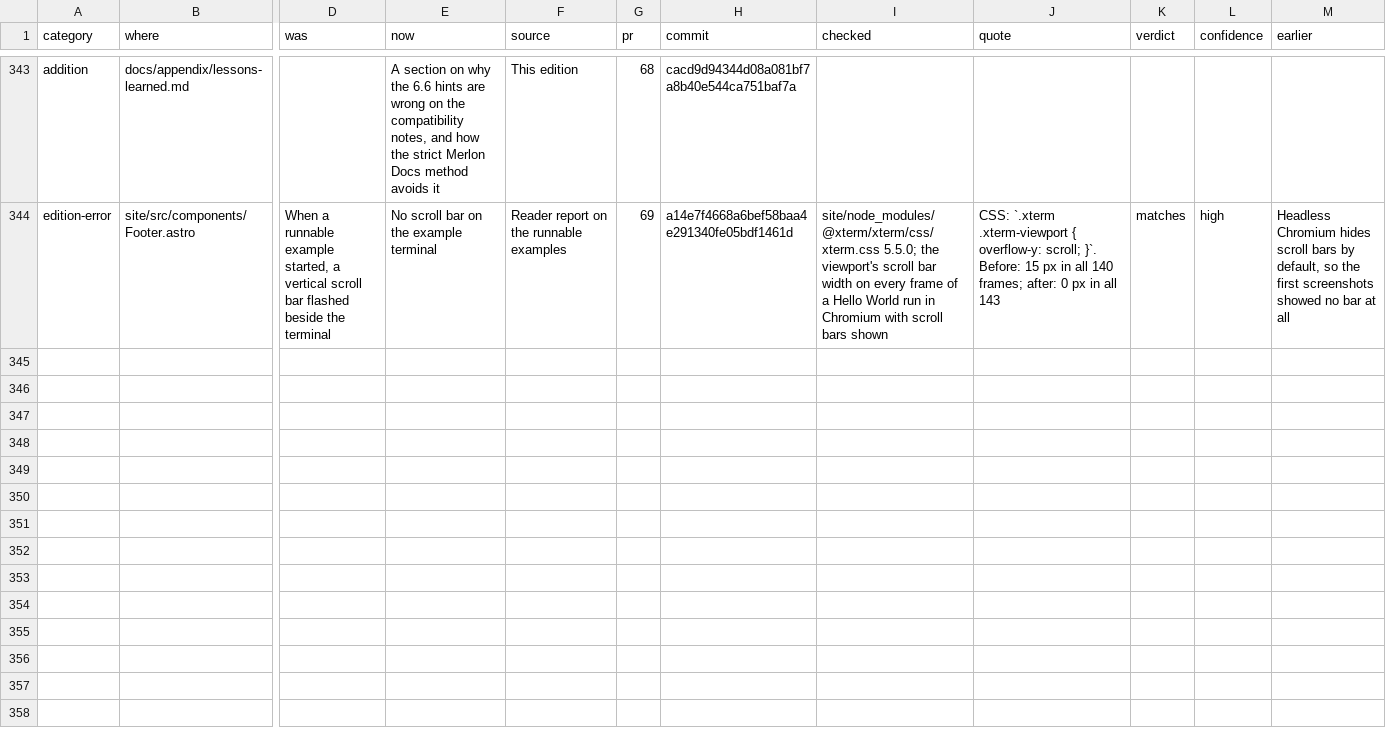
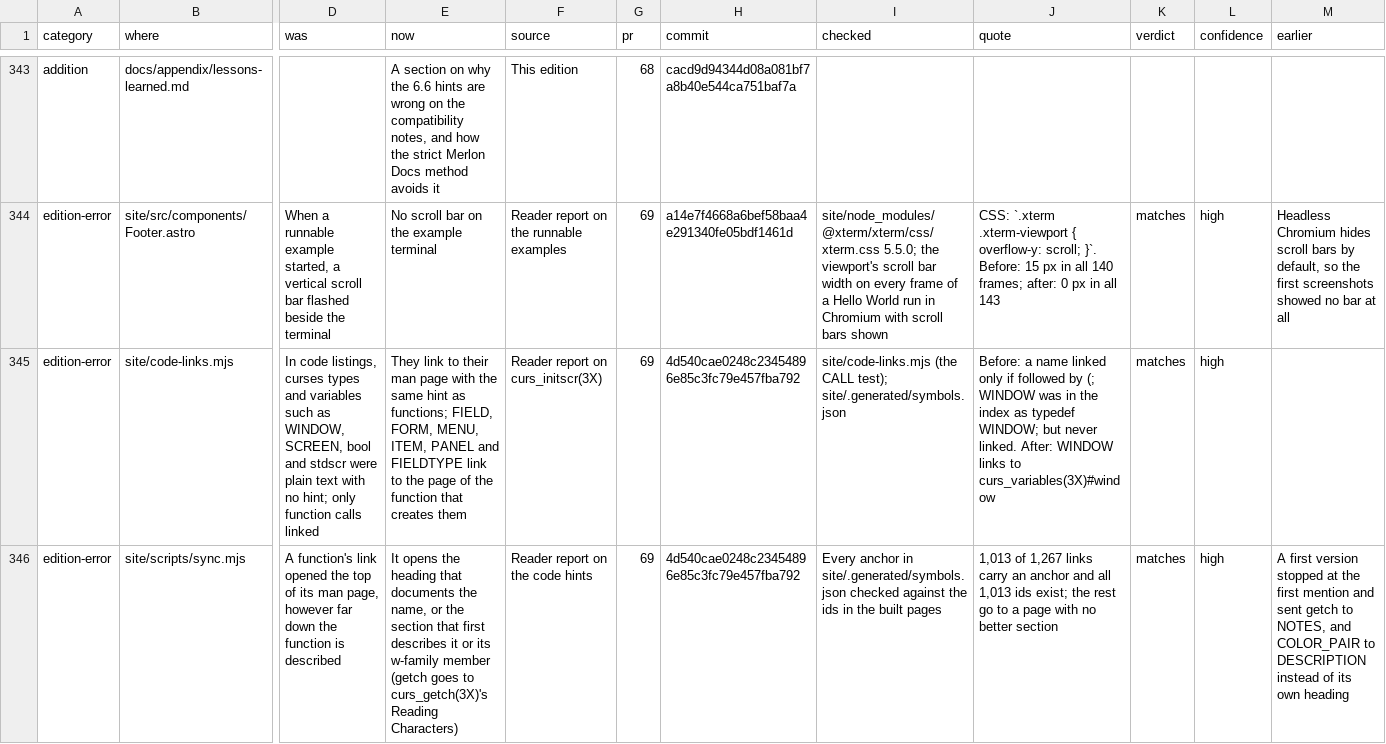
Before and after one commit to betsalel-williamson/ncurses, a CSV file: docs/appendix/errata.csv, drawn as a sheet; only a part is shown, gaps mark what is left out; rows hold the shown columns only; the diff names each change by its address in the sheet, - before the commit and + after, or states it on an @@ line.

```diff
--- a/docs/appendix/errata.csv
+++ b/docs/appendix/errata.csv
+row 345: edition-error | site/code-links.mjs | In code listings, curses types and variables such as WINDOW, SCREEN, bool and stdscr were plain text with no hint; only function calls linked | They link to their man page with the same hint as functions; FIELD, FORM, MENU, ITEM, PANEL and FIELDTYPE link to the page of the function that creates them | Reader report on curs_initscr(3X) | 69 | 4d540cae0248c23454896e85c3fc79e457fba792 | site/code-links.mjs (the CALL test); site/.generated/symbols.json | Before: a name linked only if followed by (; WINDOW was in the index as typedef WINDOW; but never linked. After: WINDOW links to curs_variables(3X)#window | matches | high
+row 346: edition-error | site/scripts/sync.mjs | A function's link opened the top of its man page, however far down the function is described | It opens the heading that documents the name, or the section that first describes it or its w-family member (getch goes to curs_getch(3X)'s Reading Characters) | Reader report on the code hints | 69 | 4d540cae0248c23454896e85c3fc79e457fba792 | Every anchor in site/.generated/symbols.json checked against the ids in the built pages | 1,013 of 1,267 links carry an anchor and all 1,013 ids exist; the rest go to a page with no better section | matches | high | A first version stopped at the first mention and sent getch to NOTES, and COLOR_PAIR to DESCRIPTION instead of its own heading
```
